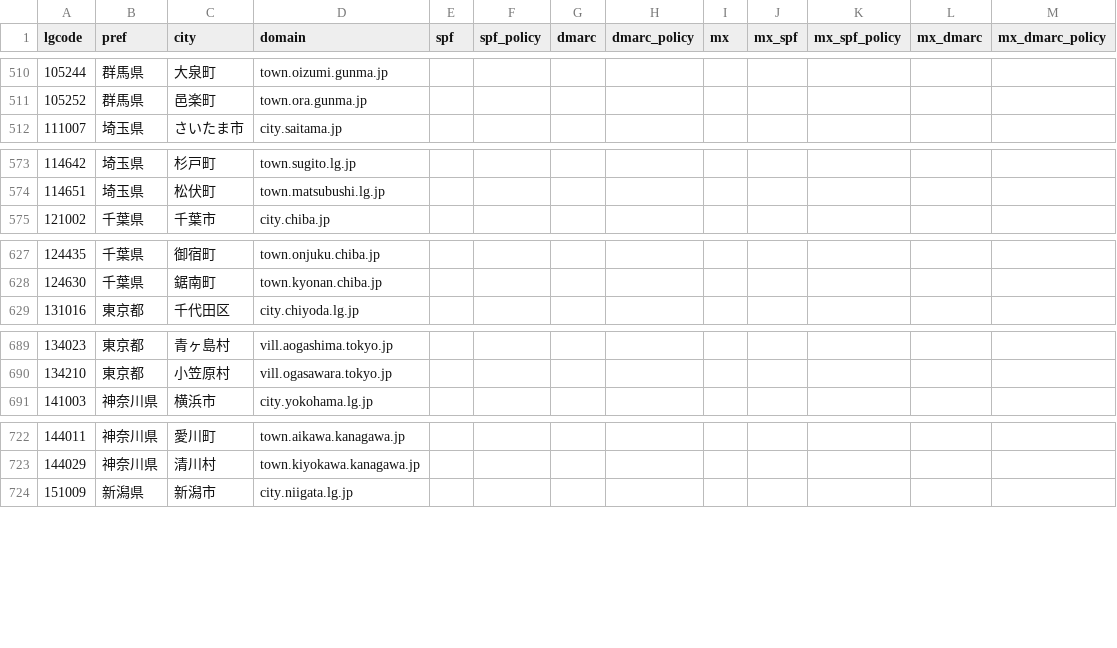
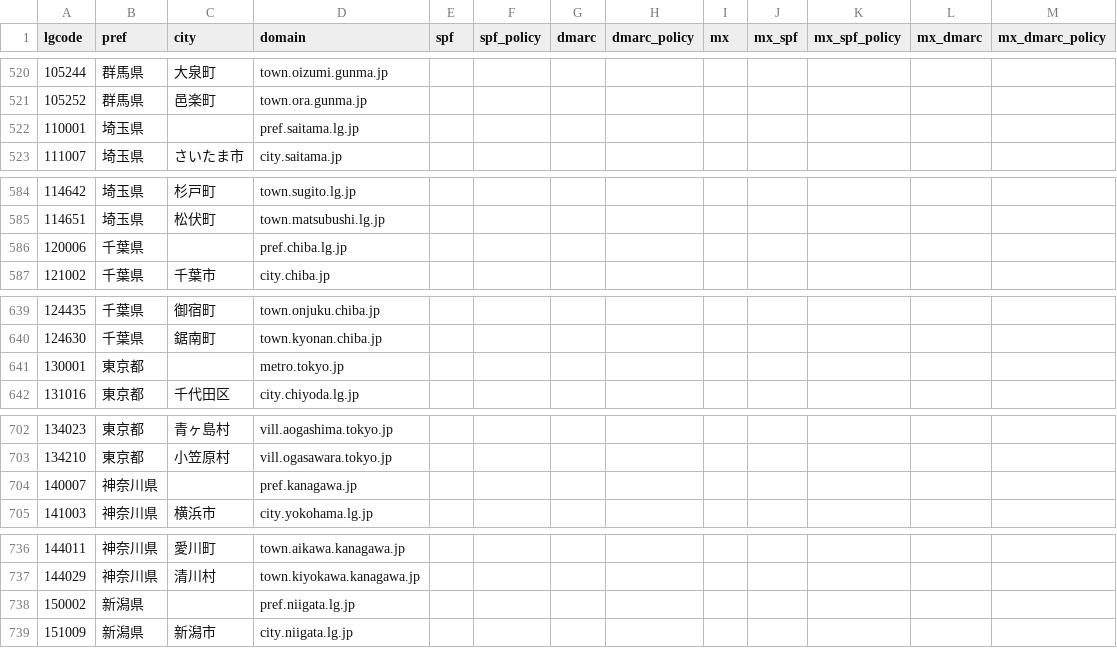
Before and after one commit to cysec-jshimizu/dns_crowler, a CSV file: localgov_domain.csv, drawn as a sheet; only a part is shown, gaps mark what is left out; the diff covers the shown part only.

Commit message:
add pref

```diff
--- a/localgov_domain.csv
+++ b/localgov_domain.csv
@@ -511,2 +521,3 @@ lgcode,pref,city,domain,spf,spf_policy,dmarc,dmarc_policy,mx,mx_spf,mx_spf_polic
 105252,群馬県,邑楽町,town.ora.gunma.jp
+110001,埼玉県,,pref.saitama.lg.jp
 111007,埼玉県,さいたま市,city.saitama.jp
@@ -574,2 +585,3 @@ lgcode,pref,city,domain,spf,spf_policy,dmarc,dmarc_policy,mx,mx_spf,mx_spf_polic
 114651,埼玉県,松伏町,town.matsubushi.lg.jp
+120006,千葉県,,pref.chiba.lg.jp
 121002,千葉県,千葉市,city.chiba.jp
@@ -628,2 +640,3 @@ lgcode,pref,city,domain,spf,spf_policy,dmarc,dmarc_policy,mx,mx_spf,mx_spf_polic
 124630,千葉県,鋸南町,town.kyonan.chiba.jp
+130001,東京都,,metro.tokyo.jp
 131016,東京都,千代田区,city.chiyoda.lg.jp
@@ -690,2 +703,3 @@ lgcode,pref,city,domain,spf,spf_policy,dmarc,dmarc_policy,mx,mx_spf,mx_spf_polic
 134210,東京都,小笠原村,vill.ogasawara.tokyo.jp
+140007,神奈川県,,pref.kanagawa.jp
 141003,神奈川県,横浜市,city.yokohama.lg.jp
@@ -723,2 +737,3 @@ lgcode,pref,city,domain,spf,spf_policy,dmarc,dmarc_policy,mx,mx_spf,mx_spf_polic
 144029,神奈川県,清川村,town.kiyokawa.kanagawa.jp
+150002,新潟県,,pref.niigata.lg.jp
 151009,新潟県,新潟市,city.niigata.lg.jp
```
Also changed, not shown: 42 added rows elsewhere in this file.
